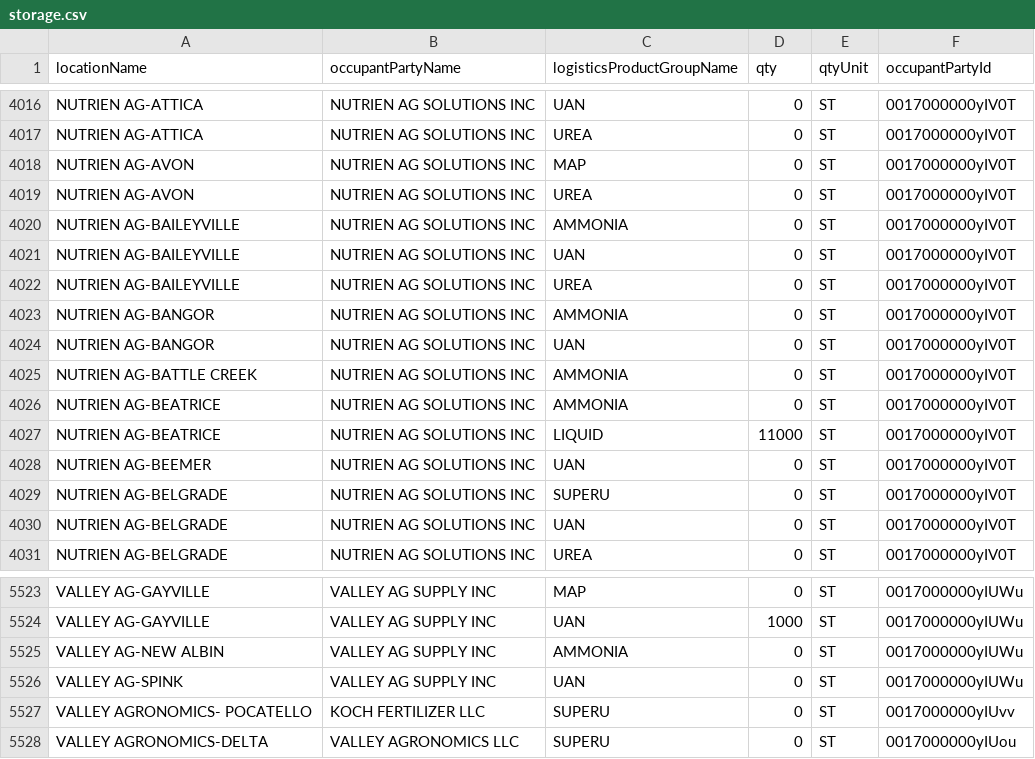
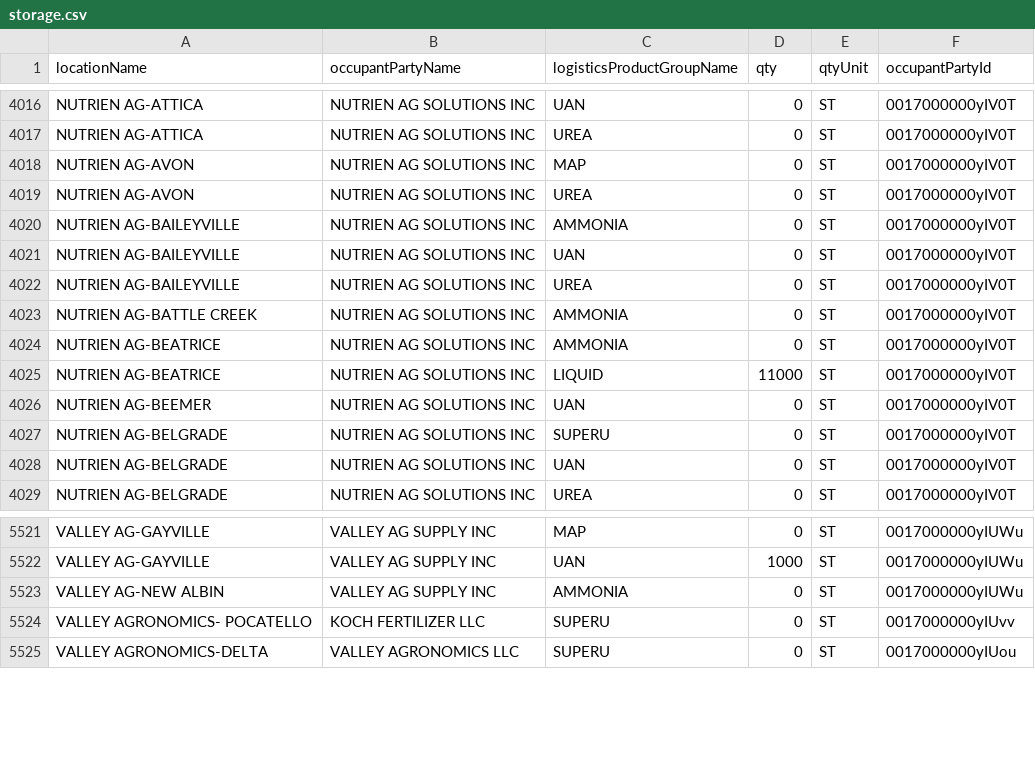
Before and after one commit to GQ16/KAES-Neo4j, a CSV file: Competitive Analysis 3/storage.csv, drawn as a sheet; only a part is shown, gaps mark what is left out.

```diff
--- a/Competitive Analysis 3/storage.csv
+++ b/Competitive Analysis 3/storage.csv
@@ -4022,4 +4022,2 @@ NUTRIEN AG-BAILEYVILLE,NUTRIEN AG SOLUTIONS INC,UAN,0,ST,0017000000yIV0T
 NUTRIEN AG-BAILEYVILLE,NUTRIEN AG SOLUTIONS INC,UREA,0,ST,0017000000yIV0T
-NUTRIEN AG-BANGOR,NUTRIEN AG SOLUTIONS INC,AMMONIA,0,ST,0017000000yIV0T
-NUTRIEN AG-BANGOR,NUTRIEN AG SOLUTIONS INC,UAN,0,ST,0017000000yIV0T
 NUTRIEN AG-BATTLE CREEK,NUTRIEN AG SOLUTIONS INC,AMMONIA,0,ST,0017000000yIV0T
@@ -5525,3 +5523,2 @@ VALLEY AG-GAYVILLE,VALLEY AG SUPPLY INC,UAN,1000,ST,0017000000yIUWu
 VALLEY AG-NEW ALBIN,VALLEY AG SUPPLY INC,AMMONIA,0,ST,0017000000yIUWu
-VALLEY AG-SPINK,VALLEY AG SUPPLY INC,UAN,0,ST,0017000000yIUWu
 VALLEY AGRONOMICS- POCATELLO,KOCH FERTILIZER LLC,SUPERU,0,ST,0017000000yIUvv
```
Also changed, not shown: Competitive Analysis 3/occupants.csv, 1 other file.
